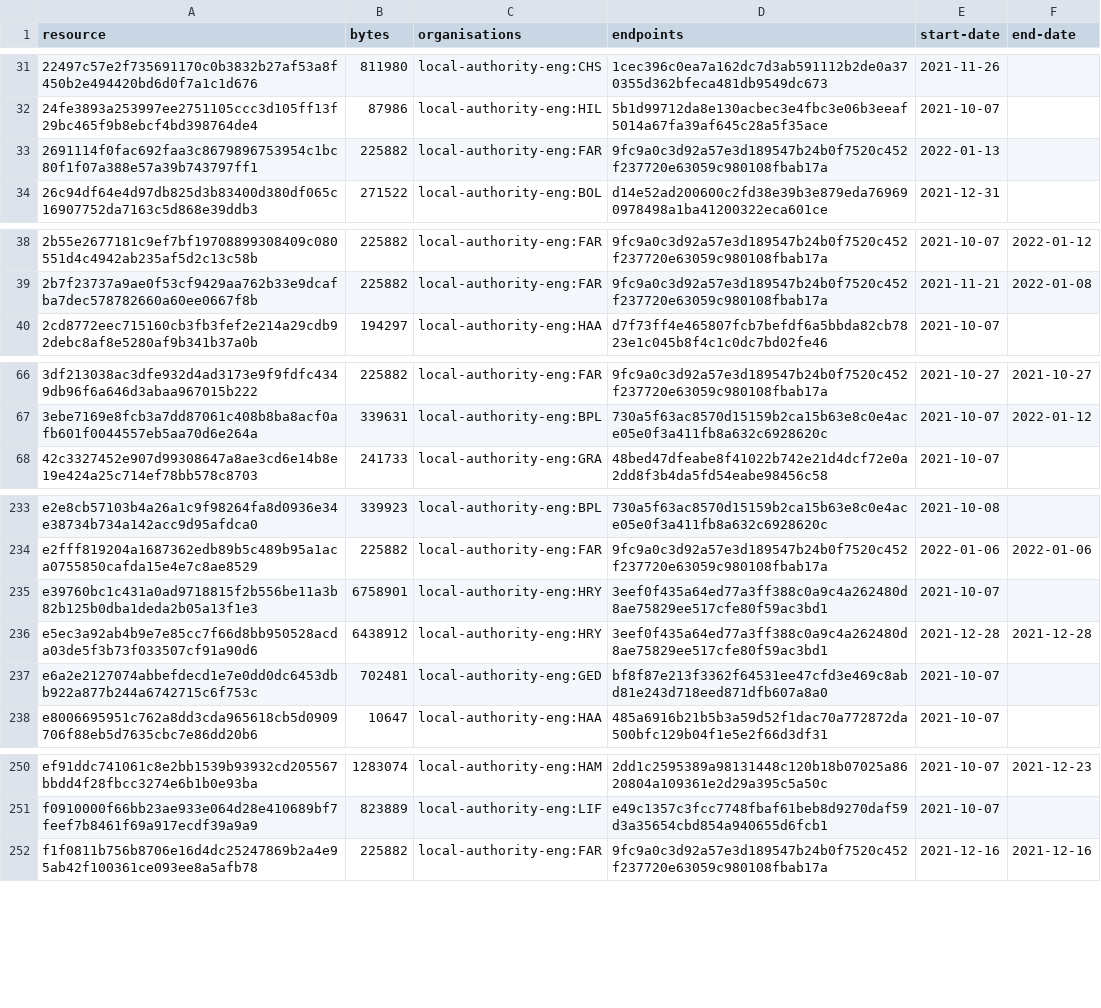
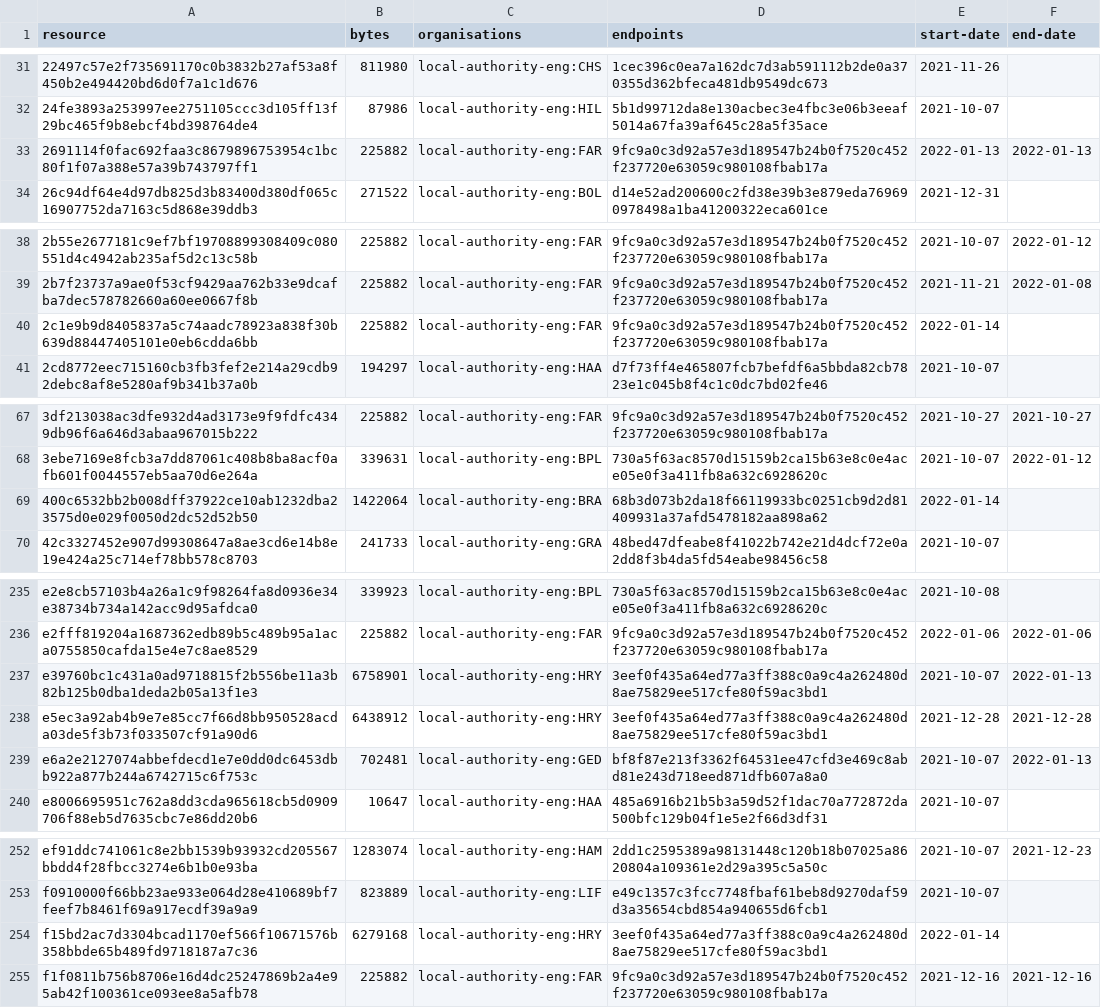
Before and after one commit to digital-land/infrastructure-funding-statement-collection, a CSV file: collection/resource.csv, drawn as a sheet; only a part is shown, gaps mark what is left out; the diff covers the shown part only.

Commit message:
Collection 2022-01-14

```diff
--- a/collection/resource.csv
+++ b/collection/resource.csv
@@ -32,3 +32,3 @@ resource,bytes,organisations,endpoints,start-date,end-date
 24fe3893a253997ee2751105ccc3d105ff13f29bc465f9b8ebcf4bd398764de4,87986,local-authority-eng:HIL,5b1d99712da8e130acbec3e4fbc3e06b3eeaf5014a67fa39af645c28a5f35ace,2021-10-07,
-2691114f0fac692faa3c8679896753954c1bc80f1f07a388e57a39b743797ff1,225882,local-authority-eng:FAR,9fc9a0c3d92a57e3d189547b24b0f7520c452f237720e63059c980108fbab17a,2022-01-13,
+2691114f0fac692faa3c8679896753954c1bc80f1f07a388e57a39b743797ff1,225882,local-authority-eng:FAR,9fc9a0c3d92a57e3d189547b24b0f7520c452f237720e63059c980108fbab17a,2022-01-13,2022-01-13
 26c94df64e4d97db825d3b83400d380df065c16907752da7163c5d868e39ddb3,271522,local-authority-eng:BOL,d14e52ad200600c2fd38e39b3e879eda769690978498a1ba41200322eca601ce,2021-12-31,
@@ -39,2 +39,3 @@ resource,bytes,organisations,endpoints,start-date,end-date
 2b7f23737a9ae0f53cf9429aa762b33e9dcafba7dec578782660a60ee0667f8b,225882,local-authority-eng:FAR,9fc9a0c3d92a57e3d189547b24b0f7520c452f237720e63059c980108fbab17a,2021-11-21,2022-01-08
+2c1e9b9d8405837a5c74aadc78923a838f30b639d88447405101e0eb6cdda6bb,225882,local-authority-eng:FAR,9fc9a0c3d92a57e3d189547b24b0f7520c452f237720e63059c980108fbab17a,2022-01-14,
 2cd8772eec715160cb3fb3fef2e214a29cdb92debc8af8e5280af9b341b37a0b,194297,local-authority-eng:HAA,d7f73ff4e465807fcb7befdf6a5bbda82cb7823e1c045b8f4c1c0dc7bd02fe46,2021-10-07,
@@ -67,2 +68,3 @@ resource,bytes,organisations,endpoints,start-date,end-date
 3ebe7169e8fcb3a7dd87061c408b8ba8acf0afb601f0044557eb5aa70d6e264a,339631,local-authority-eng:BPL,730a5f63ac8570d15159b2ca15b63e8c0e4ace05e0f3a411fb8a632c6928620c,2021-10-07,2022-01-12
+400c6532bb2b008dff37922ce10ab1232dba23575d0e029f0050d2dc52d52b50,1422064,local-authority-eng:BRA,68b3d073b2da18f66119933bc0251cb9d2d81409931a37afd5478182aa898a62,2022-01-14,
 42c3327452e907d99308647a8ae3cd6e14b8e19e424a25c714ef78bb578c8703,241733,local-authority-eng:GRA,48bed47dfeabe8f41022b742e21d4dcf72e0a2dd8f3b4da5fd54eabe98456c58,2021-10-07,
@@ -234,5 +236,5 @@ e2e8cb57103b4a26a1c9f98264fa8d0936e34e38734b734a142acc9d95afdca0,339923,local-au
 e2fff819204a1687362edb89b5c489b95a1aca0755850cafda15e4e7c8ae8529,225882,local-authority-eng:FAR,9fc9a0c3d92a57e3d189547b24b0f7520c452f237720e63059c980108fbab17a,2022-01-06,2022-01-06
-e39760bc1c431a0ad9718815f2b556be11a3b82b125b0dba1deda2b05a13f1e3,6758901,local-authority-eng:HRY,3eef0f435a64ed77a3ff388c0a9c4a262480d8ae75829ee517cfe80f59ac3bd1,2021-10-07,
+e39760bc1c431a0ad9718815f2b556be11a3b82b125b0dba1deda2b05a13f1e3,6758901,local-authority-eng:HRY,3eef0f435a64ed77a3ff388c0a9c4a262480d8ae75829ee517cfe80f59ac3bd1,2021-10-07,2022-01-13
 e5ec3a92ab4b9e7e85cc7f66d8bb950528acda03de5f3b73f033507cf91a90d6,6438912,local-authority-eng:HRY,3eef0f435a64ed77a3ff388c0a9c4a262480d8ae75829ee517cfe80f59ac3bd1,2021-12-28,2021-12-28
-e6a2e2127074abbefdecd1e7e0dd0dc6453dbb922a877b244a6742715c6f753c,702481,local-authority-eng:GED,bf8f87e213f3362f64531ee47cfd3e469c8abd81e243d718eed871dfb607a8a0,2021-10-07,
+e6a2e2127074abbefdecd1e7e0dd0dc6453dbb922a877b244a6742715c6f753c,702481,local-authority-eng:GED,bf8f87e213f3362f64531ee47cfd3e469c8abd81e243d718eed871dfb607a8a0,2021-10-07,2022-01-13
 e8006695951c762a8dd3cda965618cb5d0909706f88eb5d7635cbc7e86dd20b6,10647,local-authority-eng:HAA,485a6916b21b5b3a59d52f1dac70a772872da500bfc129b04f1e5e2f66d3df31,2021-10-07,
@@ -251,2 +253,3 @@ ef91ddc741061c8e2bb1539b93932cd205567bbdd4f28fbcc3274e6b1b0e93ba,1283074,local-a
 f0910000f66bb23ae933e064d28e410689bf7feef7b8461f69a917ecdf39a9a9,823889,local-authority-eng:LIF,e49c1357c3fcc7748fbaf61beb8d9270daf59d3a35654cbd854a940655d6fcb1,2021-10-07,
+f15bd2ac7d3304bcad1170ef566f10671576b358bbde65b489fd9718187a7c36,6279168,local-authority-eng:HRY,3eef0f435a64ed77a3ff388c0a9c4a262480d8ae75829ee517cfe80f59ac3bd1,2022-01-14,
 f1f0811b756b8706e16d4dc25247869b2a4e95ab42f100361ce093ee8a5afb78,225882,local-authority-eng:FAR,9fc9a0c3d92a57e3d189547b24b0f7520c452f237720e63059c980108fbab17a,2021-12-16,2021-12-16
```
Also changed, not shown: 2 edited cells elsewhere in this file, 1 other file.
